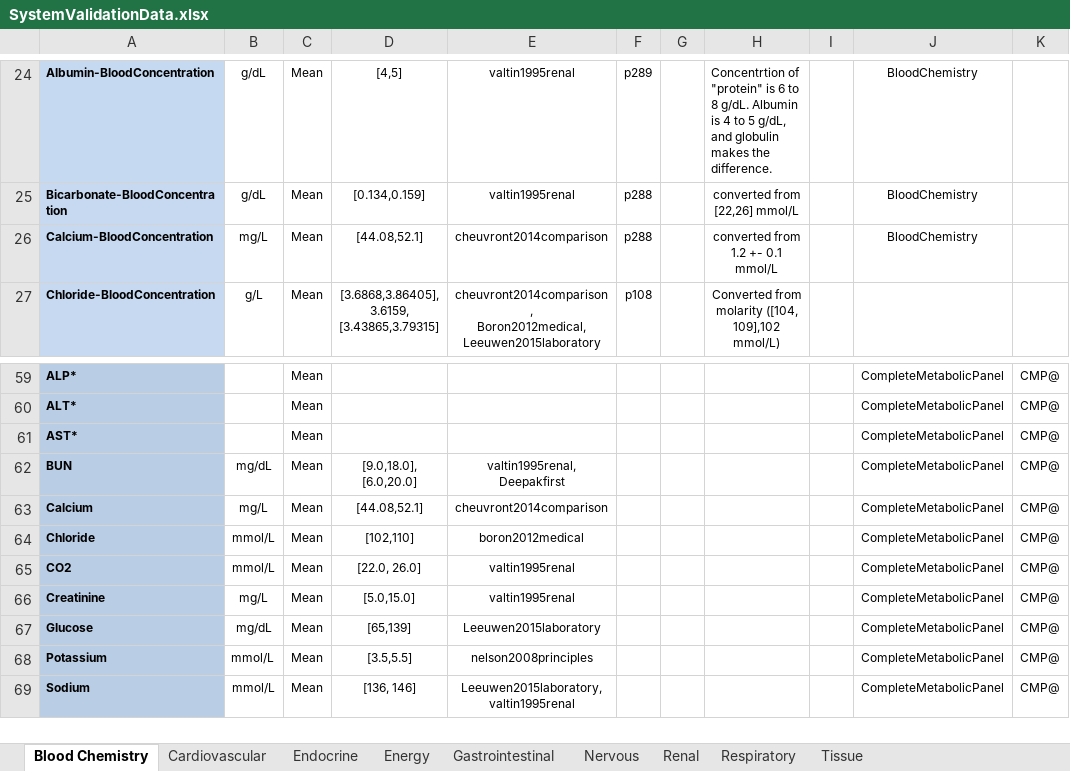
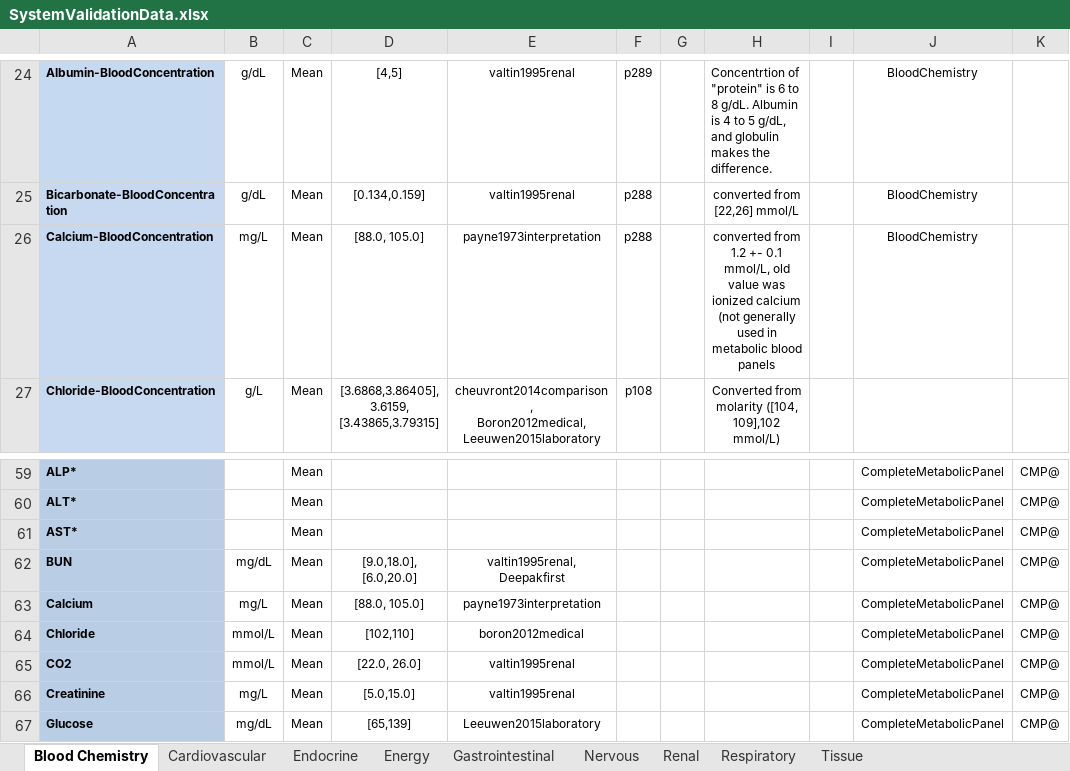
Before and after one commit to BioGearsEngine/core, an Excel workbook: share/doc/validation/SystemValidationData.xlsx, sheet Blood Chemistry, drawn as a sheet; only a part is shown, gaps mark what is left out; the shorter side is filled out with more unchanged rows; values as stored, in another font and other column widths than the file's, no borders; the diff names each change by its address in the sheet, - before the commit and + after, or states it on an @@ line.

```diff
--- a/share/doc/validation/SystemValidationData.xlsx (sheet Blood Chemistry)
+++ b/share/doc/validation/SystemValidationData.xlsx (sheet Blood Chemistry)
-D26: [44.08,52.1]
+D26: [88.0, 105.0]
-E26: cheuvront2014comparison
+E26: payne1973interpretation
-H26: …+- 0.1 mmol/L
+H26: …+- 0.1 mmol/L, old value was ionized calcium (not generally used in metabolic blood panels
-D63: [44.08,52.1]
+D63: [88.0, 105.0]
-E63: cheuvront2014comparison
+E63: payne1973interpretation
```
Also changed, not shown: share/doc/validation/Scenarios/NervousValidation.xlsx, 35 other files.
